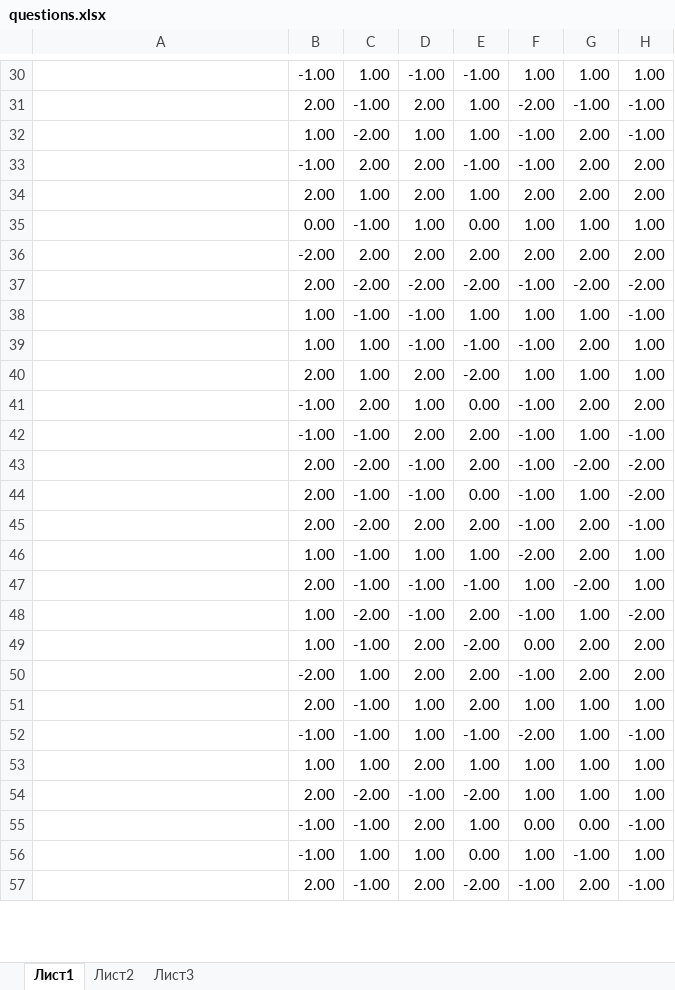
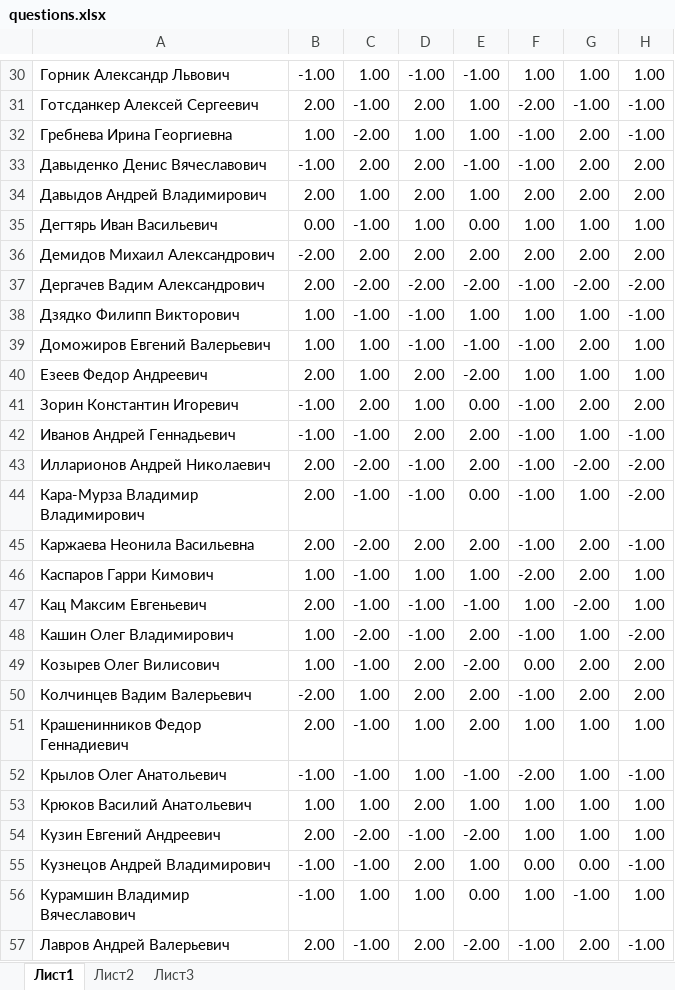
Before and after one commit to xoposhiy/cvk2012, an Excel workbook: data/questions.xlsx, sheet Лист1, drawn as a sheet; only a part is shown, gaps mark what is left out; values as stored, in another font and other column widths than the file's, no borders; conditional formats not drawn; the diff covers the shown part only; the diff names each change by its address in the sheet, - before the commit and + after, or states it on an @@ line.

```diff
--- a/data/questions.xlsx (sheet Лист1)
+++ b/data/questions.xlsx (sheet Лист1)
-A30: (empty)
+A30: Горник Александр Львович
-A31: (empty)
+A31: Готсданкер Алексей Сергеевич
-A32: (empty)
+A32: Гребнева Ирина Георгиевна
-A33: (empty)
+A33: Давыденко Денис Вячеславович
-A34: (empty)
+A34: Давыдов Андрей Владимирович
-A35: (empty)
+A35: Дегтярь Иван Васильевич
-A36: (empty)
+A36: Демидов Михаил Александрович
-A37: (empty)
+A37: Дергачев Вадим Александрович
-A38: (empty)
+A38: Дзядко Филипп Викторович
-A39: (empty)
+A39: Доможиров Евгений Валерьевич
-A40: (empty)
+A40: Езеев Федор Андреевич
-A41: (empty)
+A41: Зорин Константин Игоревич
-A42: (empty)
+A42: Иванов Андрей Геннадьевич
-A43: (empty)
+A43: Илларионов Андрей Николаевич
-A44: (empty)
+A44: Кара-Мурза Владимир Владимирович
-A45: (empty)
+A45: Каржаева Неонила Васильевна
-A46: (empty)
+A46: Каспаров Гарри Кимович
-A47: (empty)
+A47: Кац Максим Евгеньевич
-A48: (empty)
+A48: Кашин Олег Владимирович
-A49: (empty)
+A49: Козырев Олег Вилисович
-A50: (empty)
+A50: Колчинцев Вадим Валерьевич
-A51: (empty)
+A51: Крашенинников Федор Геннадиевич
-A52: (empty)
+A52: Крылов Олег Анатольевич
-A53: (empty)
+A53: Крюков Василий Анатольевич
-A54: (empty)
+A54: Кузин Евгений Андреевич
-A55: (empty)
+A55: Кузнецов Андрей Владимирович
-A56: (empty)
+A56: Курамшин Владимир Вячеславович
-A57: (empty)
+A57: Лавров Андрей Валерьевич
```
Also changed, not shown: 10 removed rows and 91 edited cells elsewhere in this sheet.
